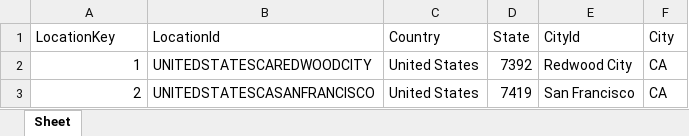
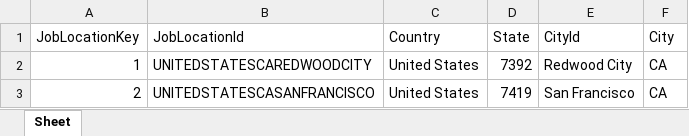
Before and after one commit to vn-aj-vngrd/stem-salaries, an Excel workbook: data/job_location.xlsx, sheet Sheet, drawn as a sheet; only a part is shown; values as stored, in another font and other column widths than the file's, no borders; the diff names each change by its address in the sheet, - before the commit and + after, or states it on an @@ line.

```diff
--- a/data/job_location.xlsx (sheet Sheet)
+++ b/data/job_location.xlsx (sheet Sheet)
-A1: LocationKey
+A1: JobLocationKey
-B1: LocationId
+B1: JobLocationId
```
Also changed, not shown: data/demographic.xlsx, data/experience.xlsx, 6 other files.
